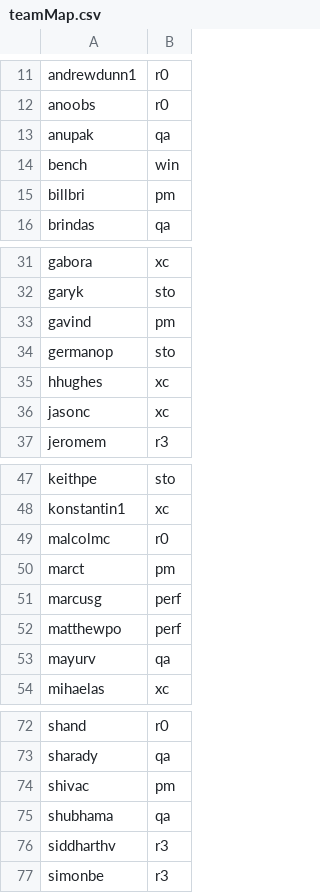
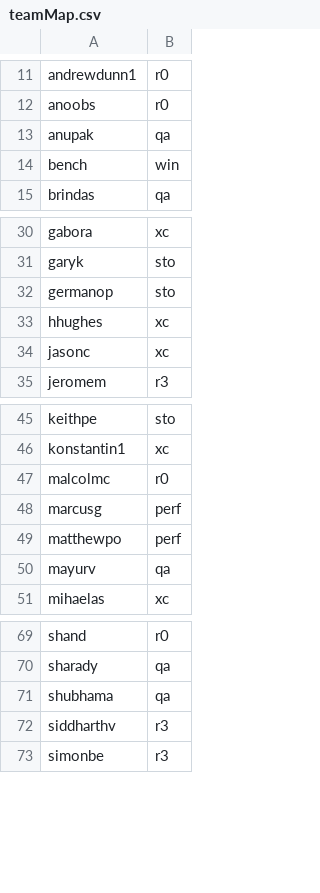
Before and after one commit to philippegabriel/jira, a CSV file: teamMap.csv, drawn as a sheet; only a part is shown, gaps mark what is left out; the diff names each change by its address in the sheet, - before the commit and + after, or states it on an @@ line.

```diff
--- a/teamMap.csv
+++ b/teamMap.csv
-row 15: billbri | pm
-row 33: gavind | pm
-row 50: marct | pm
-row 74: shivac | pm
```
Also changed, not shown: 2 other files.
